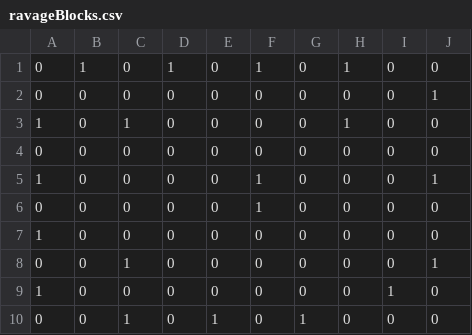
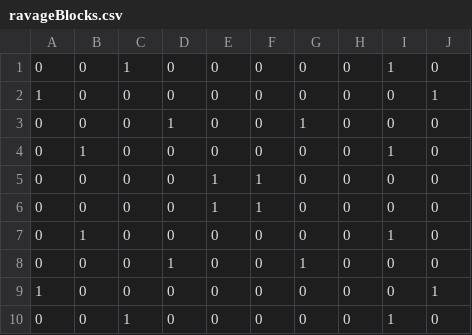
Before and after one commit to Sh1onSato/TD3_L3, a CSV file: DirectXGame/Resources/mapCsv/STAGE7/ravageBlocks.csv, drawn as a sheet.

```diff
--- a/DirectXGame/Resources/mapCsv/STAGE7/ravageBlocks.csv
+++ b/DirectXGame/Resources/mapCsv/STAGE7/ravageBlocks.csv
@@ -1,10 +1,10 @@
-0,1,0,1,0,1,0,1,0,0
-0,0,0,0,0,0,0,0,0,1
-1,0,1,0,0,0,0,1,0,0
-0,0,0,0,0,0,0,0,0,0
-1,0,0,0,0,1,0,0,0,1
-0,0,0,0,0,1,0,0,0,0
-1,0,0,0,0,0,0,0,0,0
-0,0,1,0,0,0,0,0,0,1
-1,0,0,0,0,0,0,0,1,0
-0,0,1,0,1,0,1,0,0,0
+0,0,1,0,0,0,0,0,1,0
+1,0,0,0,0,0,0,0,0,1
+0,0,0,1,0,0,1,0,0,0
+0,1,0,0,0,0,0,0,1,0
+0,0,0,0,1,1,0,0,0,0
+0,0,0,0,1,1,0,0,0,0
+0,1,0,0,0,0,0,0,1,0
+0,0,0,1,0,0,1,0,0,0
+1,0,0,0,0,0,0,0,0,1
+0,0,1,0,0,0,0,0,1,0
```
Also changed, not shown: DirectXGame/Resources/mapCsv/STAGE7/floorBlocks.csv, DirectXGame/Resources/mapCsv/STAGE7/upperBlocks.csv, 3 other files.
